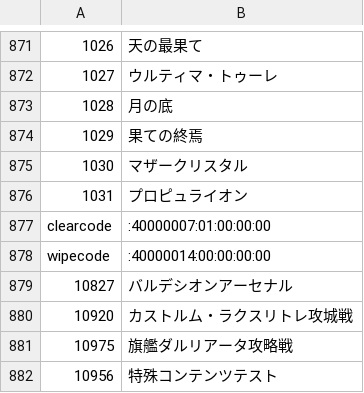
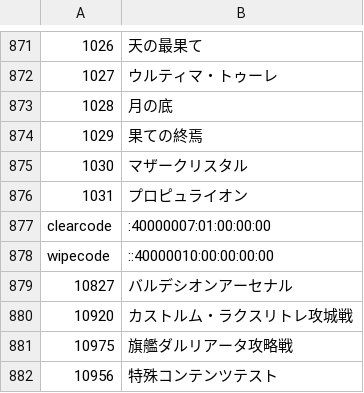
Before and after one commit to Eoshria/Test_4a05r4_IVX_Data, a CSV file: Testdata_Lite.csv, drawn as a sheet; only a part is shown, gaps mark what is left out.

Commit message:
Update Testdata_Lite.csv

```diff
--- a/Testdata_Lite.csv
+++ b/Testdata_Lite.csv
@@ -877,3 +877,3 @@
 clearcode,:40000007:01:00:00:00
-wipecode,:40000014:00:00:00:00
+wipecode,::40000010:00:00:00:00
 10827,バルデシオンアーセナル
```
